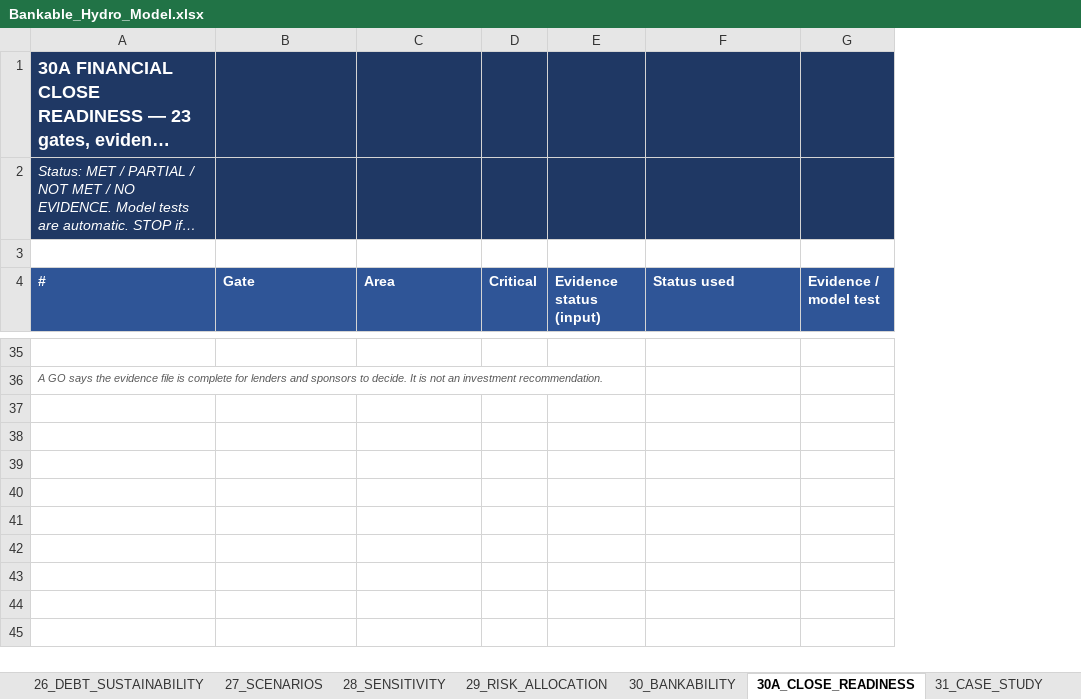
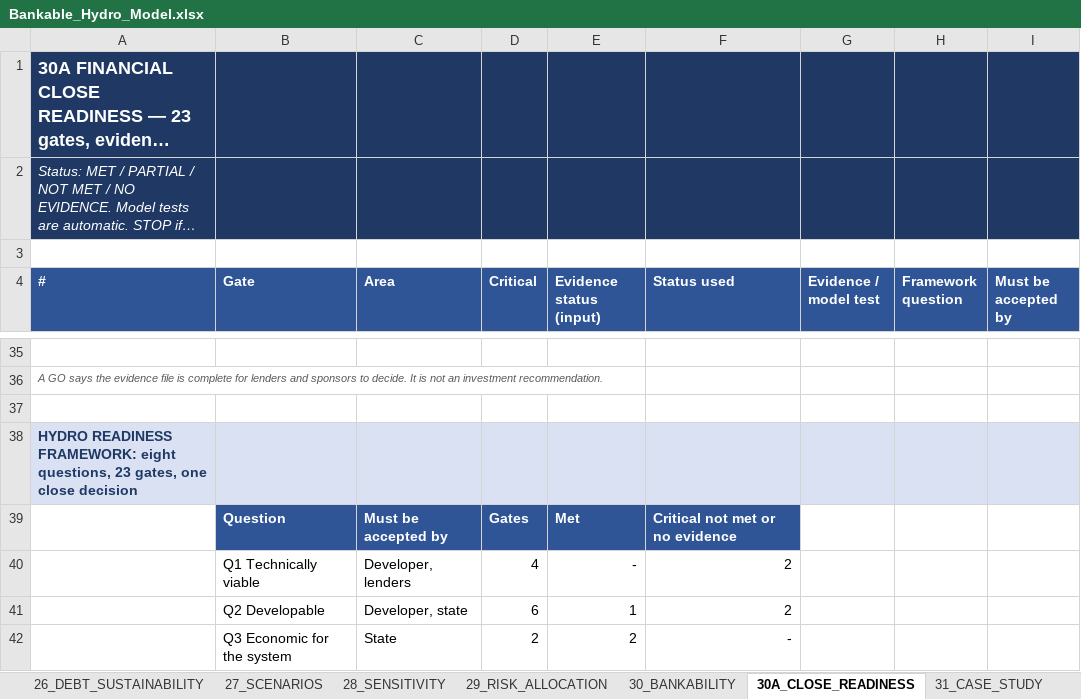
Before and after one commit to boujieka/Boujieka, an Excel workbook: model/Bankable_Hydro_Model.xlsx, sheet 30A_CLOSE_READINESS, drawn as a sheet; only a part is shown, gaps mark what is left out; long unchanged cells end in …; values as stored, in another font and other column widths than the file's, no borders; conditional formats not drawn; the diff covers the shown part only; the diff names each change by its address in the sheet, - before the commit and + after, or states it on an @@ line.

```diff
--- a/model/Bankable_Hydro_Model.xlsx (sheet 30A_CLOSE_READINESS)
+++ b/model/Bankable_Hydro_Model.xlsx (sheet 30A_CLOSE_READINESS)
+column H (Framework question), empty
+column I (Must be accepted by), empty
+row 37: (empty)
+row 38: HYDRO READINESS FRAMEWORK: eight questions, 23 gates, one close decision
+row 39:  | Question | Must be accepted by | Gates | Met | Critical not met or no evidence
+row 40:  | Q1 Technically viable | Developer, lenders | 4 | - | 2
+row 41:  | Q2 Developable | Developer, state | 6 | 1 | 2
+row 42:  | Q3 Economic for the system | State | 2 | 2 | -
```
Also changed, not shown: 5 added rows elsewhere in this sheet, charts or pictures, 31 other files.
